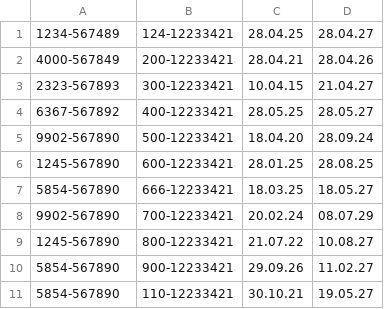
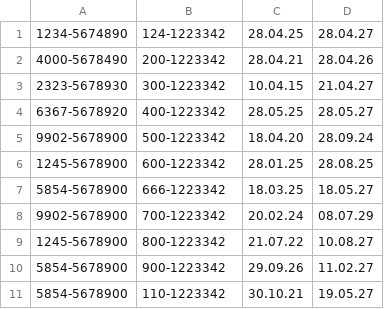
Before and after one commit to TomTork/pro_hash, a CSV file: initial/statuses.csv, drawn as a sheet.

```diff
--- a/initial/statuses.csv
+++ b/initial/statuses.csv
@@ -1,11 +1,11 @@
-1234-567489;124-12233421;28.04.25;28.04.27
-4000-567849;200-12233421;28.04.21;28.04.26
-2323-567893;300-12233421;10.04.15;21.04.27
-6367-567892;400-12233421;28.05.25;28.05.27
-9902-567890;500-12233421;18.04.20;28.09.24
-1245-567890;600-12233421;28.01.25;28.08.25
-5854-567890;666-12233421;18.03.25;18.05.27
-9902-567890;700-12233421;20.02.24;08.07.29
-1245-567890;800-12233421;21.07.22;10.08.27
-5854-567890;900-12233421;29.09.26;11.02.27
-5854-567890;110-12233421;30.10.21;19.05.27
+1234-5674890;124-1223342;28.04.25;28.04.27
+4000-5678490;200-1223342;28.04.21;28.04.26
+2323-5678930;300-1223342;10.04.15;21.04.27
+6367-5678920;400-1223342;28.05.25;28.05.27
+9902-5678900;500-1223342;18.04.20;28.09.24
+1245-5678900;600-1223342;28.01.25;28.08.25
+5854-5678900;666-1223342;18.03.25;18.05.27
+9902-5678900;700-1223342;20.02.24;08.07.29
+1245-5678900;800-1223342;21.07.22;10.08.27
+5854-5678900;900-1223342;29.09.26;11.02.27
+5854-5678900;110-1223342;30.10.21;19.05.27
```
Also changed, not shown: initial/clients.csv, initial/sim-cards.csv, 2 other files.
